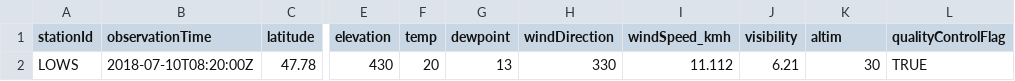
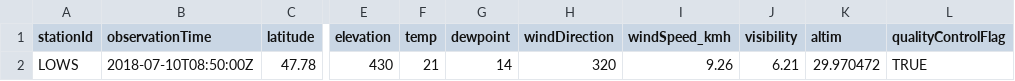
Before and after one commit to geos4s/18S856162, a CSV file: sgroup05/LOWS.csv, drawn as a sheet; only a part is shown, gaps mark what is left out; the diff names each change by its address in the sheet, - before the commit and + after, or states it on an @@ line.

Commit message:
Add sgroup05/LOWS.csv

```diff
--- a/sgroup05/LOWS.csv
+++ b/sgroup05/LOWS.csv
-B2 (observationTime): 2018-07-10T08:20:00Z
+B2 (observationTime): 2018-07-10T08:50:00Z
-F2 (temp): 20
+F2 (temp): 21
-G2 (dewpoint): 13
+G2 (dewpoint): 14
-H2 (windDirection): 330
+H2 (windDirection): 320
-I2 (windSpeed_kmh): 11.112
+I2 (windSpeed_kmh): 9.26
-K2 (altim): 30
+K2 (altim): 29.970472
```
